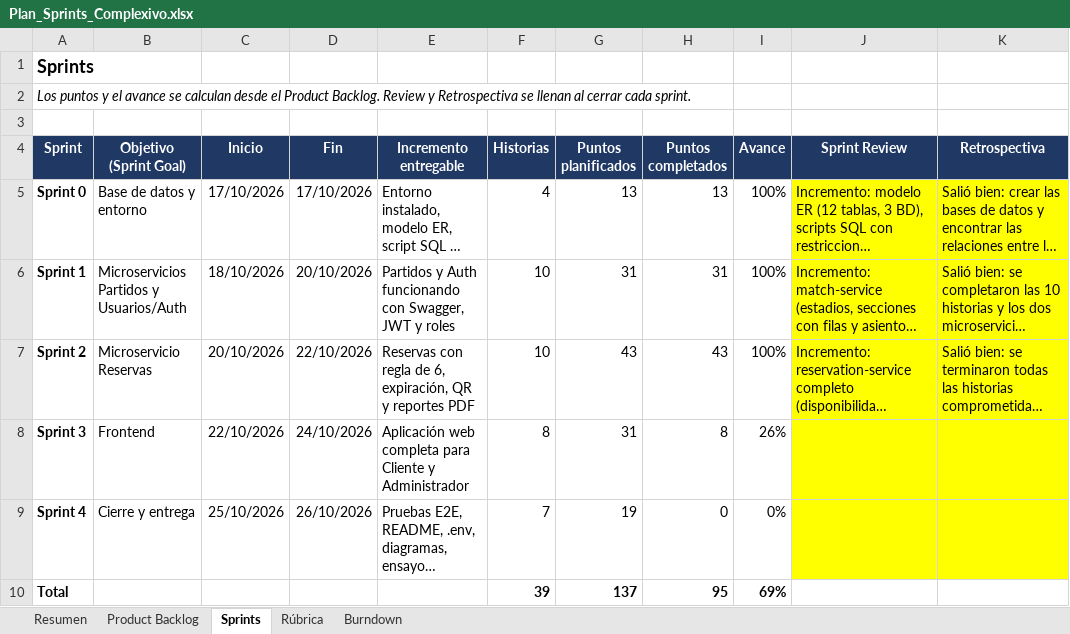
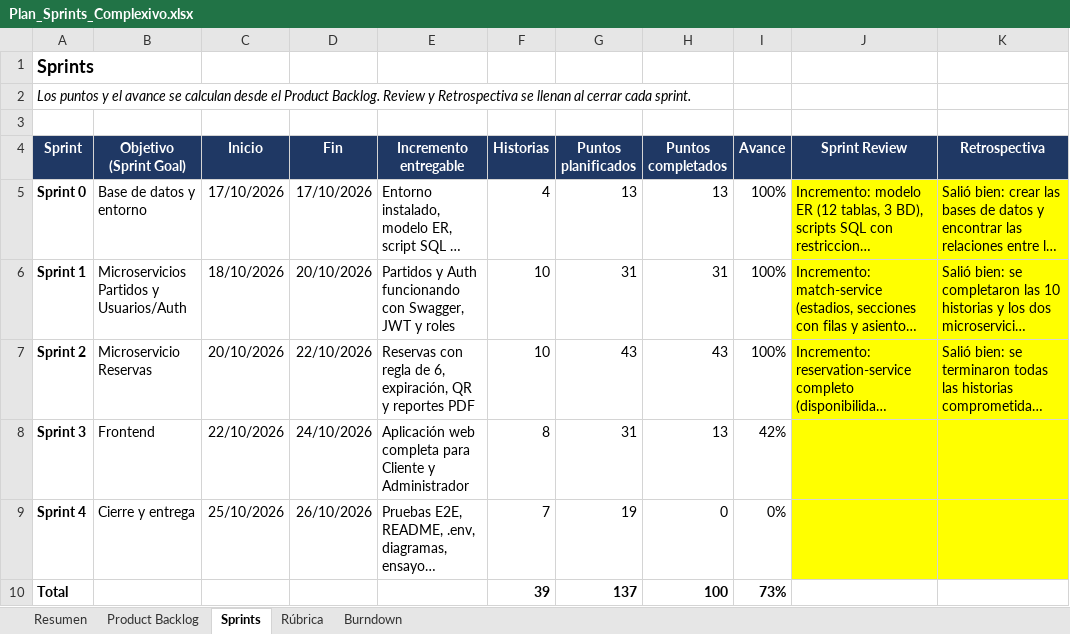
Before and after one commit to JohaGutierrez11/sistema-entradas-deportivas, an Excel workbook: docs/gestion/Plan_Sprints_Complexivo.xlsx, sheet Sprints, drawn as a sheet; long unchanged cells end in …; values as stored, in another font and other column widths than the file's, no borders; the diff names each change by its address in the sheet, - before the commit and + after, or states it on an @@ line.

```diff
--- a/docs/gestion/Plan_Sprints_Complexivo.xlsx (sheet Sprints)
+++ b/docs/gestion/Plan_Sprints_Complexivo.xlsx (sheet Sprints)
-H8 (Puntos completados): 8
+H8 (Puntos completados): 13
-I8 (Avance): 26%
+I8 (Avance): 42%
-H10 (Puntos completados): 95
+H10 (Puntos completados): 100
-I10 (Avance): 69%
+I10 (Avance): 73%
```
Also changed, not shown: sheet Product Backlog, sheet Burndown, sheet Resumen, charts or pictures.
